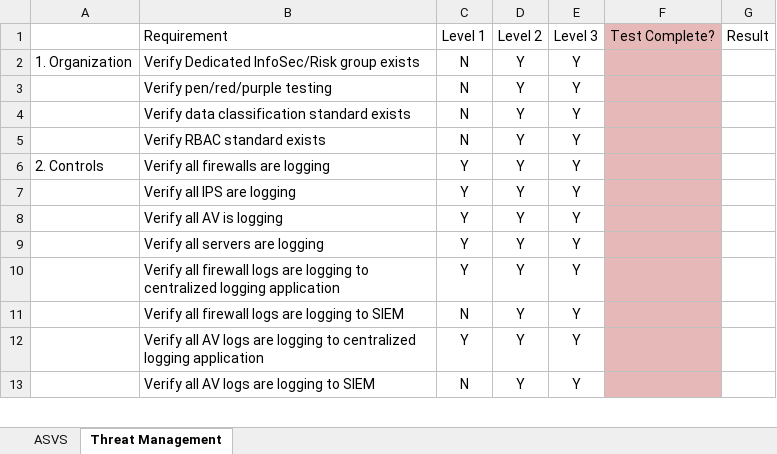
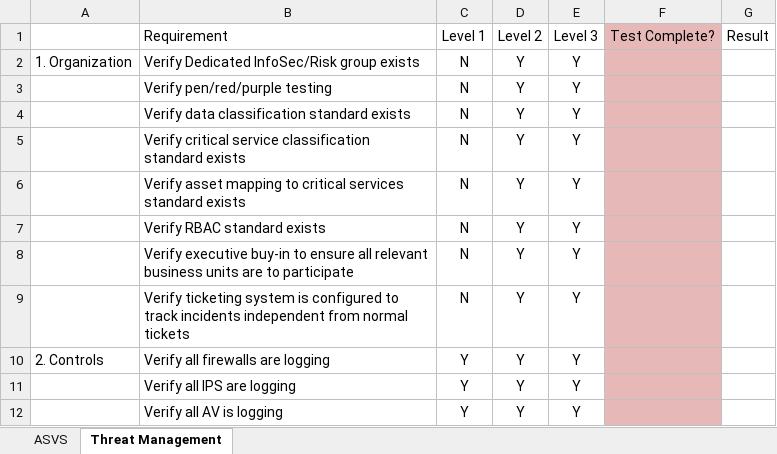
Before and after one commit to Brockway/ESA-Process-Maturity, an Excel workbook: Threat-Management-Levels.xlsx, sheet Threat Management, drawn as a sheet; only a part is shown; the shorter side is filled out with more unchanged rows; values as stored, in another font and other column widths than the file's, no borders; the diff names each change by its address in the sheet, - before the commit and + after, or states it on an @@ line.

```diff
--- a/Threat-Management-Levels.xlsx (sheet Threat Management)
+++ b/Threat-Management-Levels.xlsx (sheet Threat Management)
+row 5:  | Verify critical service classification standard exists | N | Y | Y
+row 6:  | Verify asset mapping to critical services standard exists | N | Y | Y
+row 8:  | Verify executive buy-in to ensure all relevant business units are to participate | N | Y | Y
+row 9:  | Verify ticketing system is configured to track incidents independent from normal tickets | N | Y | Y
```
Also changed, not shown: 1 other file.
